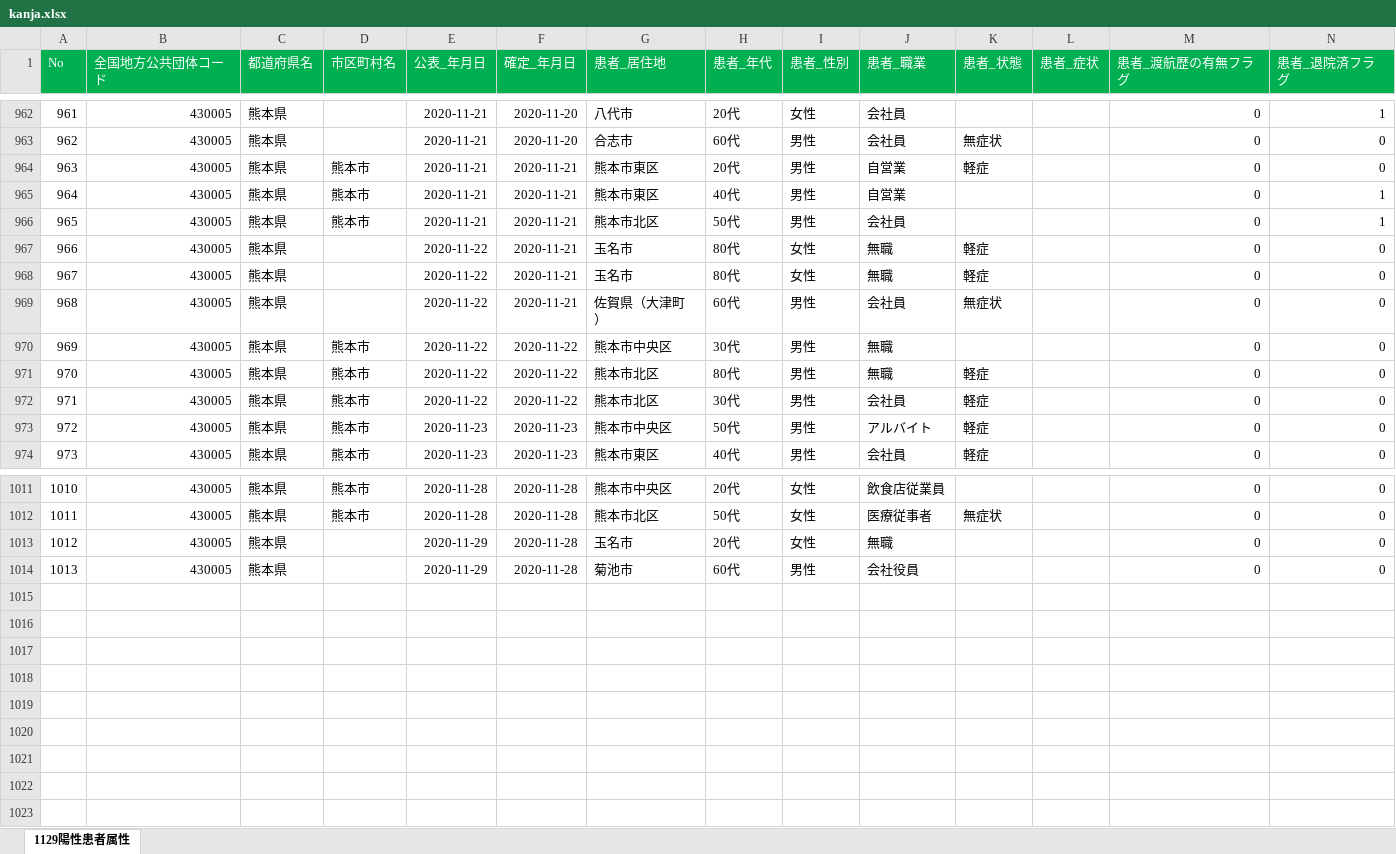
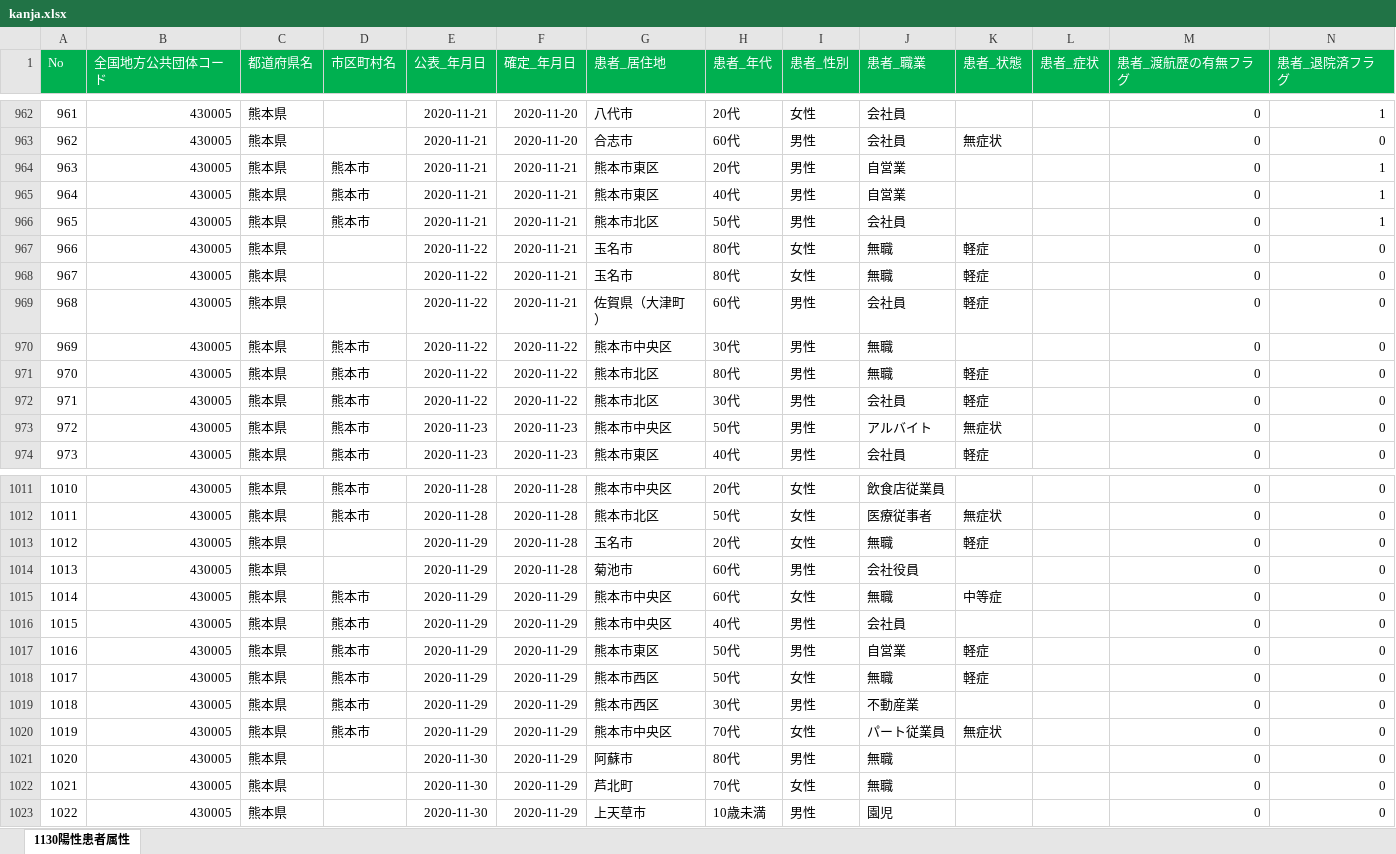
Before and after one commit to makoragi/kumamoto-covid19, an Excel workbook: kanja.xlsx, sheet 1130陽性患者属性, drawn as a sheet; only a part is shown, gaps mark what is left out; values as stored, in another font and other column widths than the file's, no borders; rows hold the shown columns only; the diff covers the shown part only; the diff names each change by its address in the sheet, - before the commit and + after, or states it on an @@ line.

```diff
--- a/kanja.xlsx (sheet 1130陽性患者属性)
+++ b/kanja.xlsx (sheet 1130陽性患者属性)
-sheet tab: 1129陽性患者属性
+sheet tab: 1130陽性患者属性
-K964 (患者_状態): 軽症
+K964 (患者_状態): (empty)
-N964 (患者_退院済フラグ): 0
+N964 (患者_退院済フラグ): 1
-K969 (患者_状態): 無症状
+K969 (患者_状態): 軽症
-K973 (患者_状態): 軽症
+K973 (患者_状態): 無症状
-K1013 (患者_状態): (empty)
+K1013 (患者_状態): 軽症
+row 1015: 1014 | 430005 | 熊本県 | 熊本市 | 2020-11-29 | 2020-11-29 | 熊本市中央区 | 60代 | 女性 | 無職 | 中等症 |  | 0 | 0
+row 1016: 1015 | 430005 | 熊本県 | 熊本市 | 2020-11-29 | 2020-11-29 | 熊本市中央区 | 40代 | 男性 | 会社員 |  |  | 0 | 0
+row 1017: 1016 | 430005 | 熊本県 | 熊本市 | 2020-11-29 | 2020-11-29 | 熊本市東区 | 50代 | 男性 | 自営業 | 軽症 |  | 0 | 0
+row 1018: 1017 | 430005 | 熊本県 | 熊本市 | 2020-11-29 | 2020-11-29 | 熊本市西区 | 50代 | 女性 | 無職 | 軽症 |  | 0 | 0
+row 1019: 1018 | 430005 | 熊本県 | 熊本市 | 2020-11-29 | 2020-11-29 | 熊本市西区 | 30代 | 男性 | 不動産業 |  |  | 0 | 0
+row 1020: 1019 | 430005 | 熊本県 | 熊本市 | 2020-11-29 | 2020-11-29 | 熊本市中央区 | 70代 | 女性 | パート従業員 | 無症状 |  | 0 | 0
+row 1021: 1020 | 430005 | 熊本県 |  | 2020-11-30 | 2020-11-29 | 阿蘇市 | 80代 | 男性 | 無職 |  |  | 0 | 0
+row 1022: 1021 | 430005 | 熊本県 |  | 2020-11-30 | 2020-11-29 | 芦北町 | 70代 | 女性 | 無職 |  |  | 0 | 0
+row 1023: 1022 | 430005 | 熊本県 |  | 2020-11-30 | 2020-11-29 | 上天草市 | 10歳未満 | 男性 | 園児 |  |  | 0 | 0
```
Also changed, not shown: 6 edited cells elsewhere in this sheet, kensa.xlsx, 1 other file.
